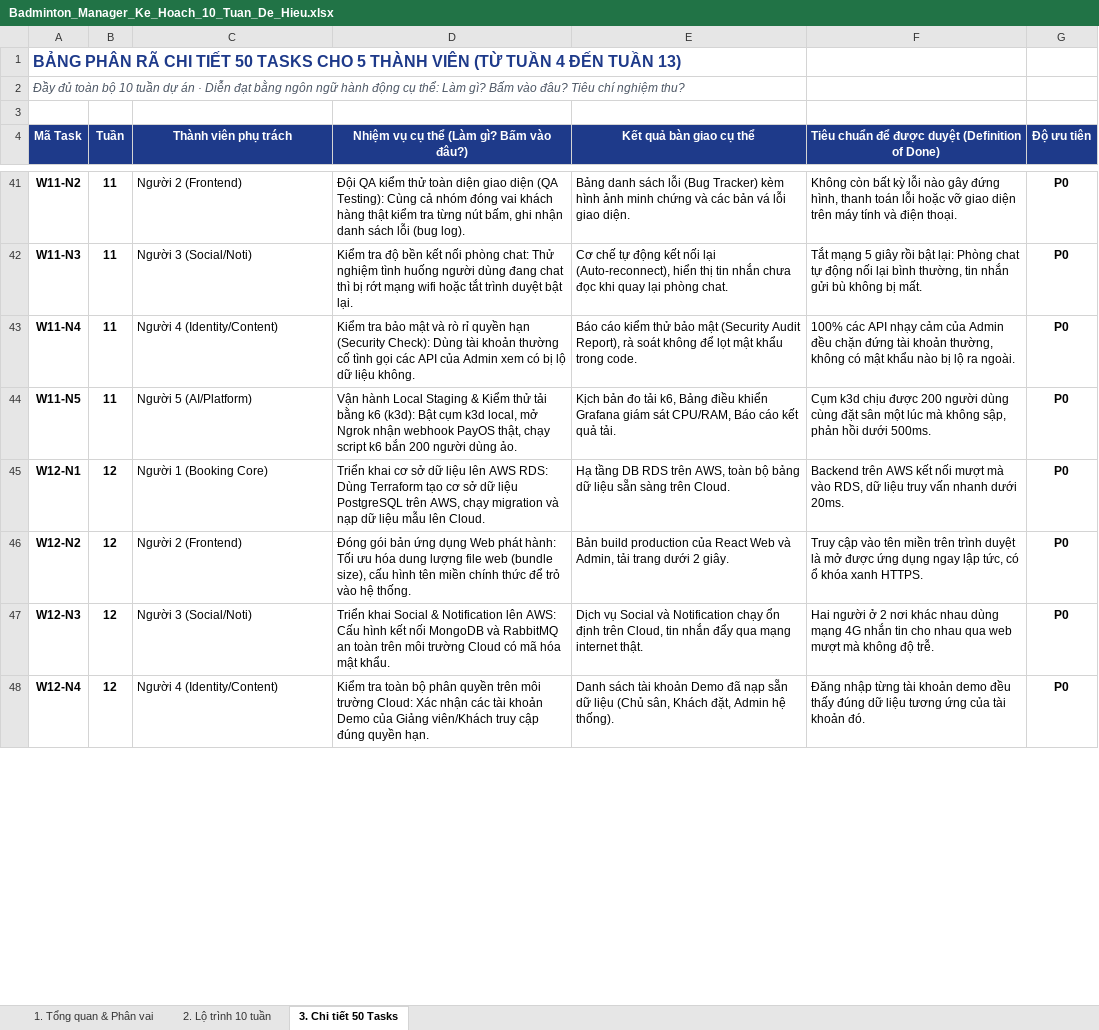
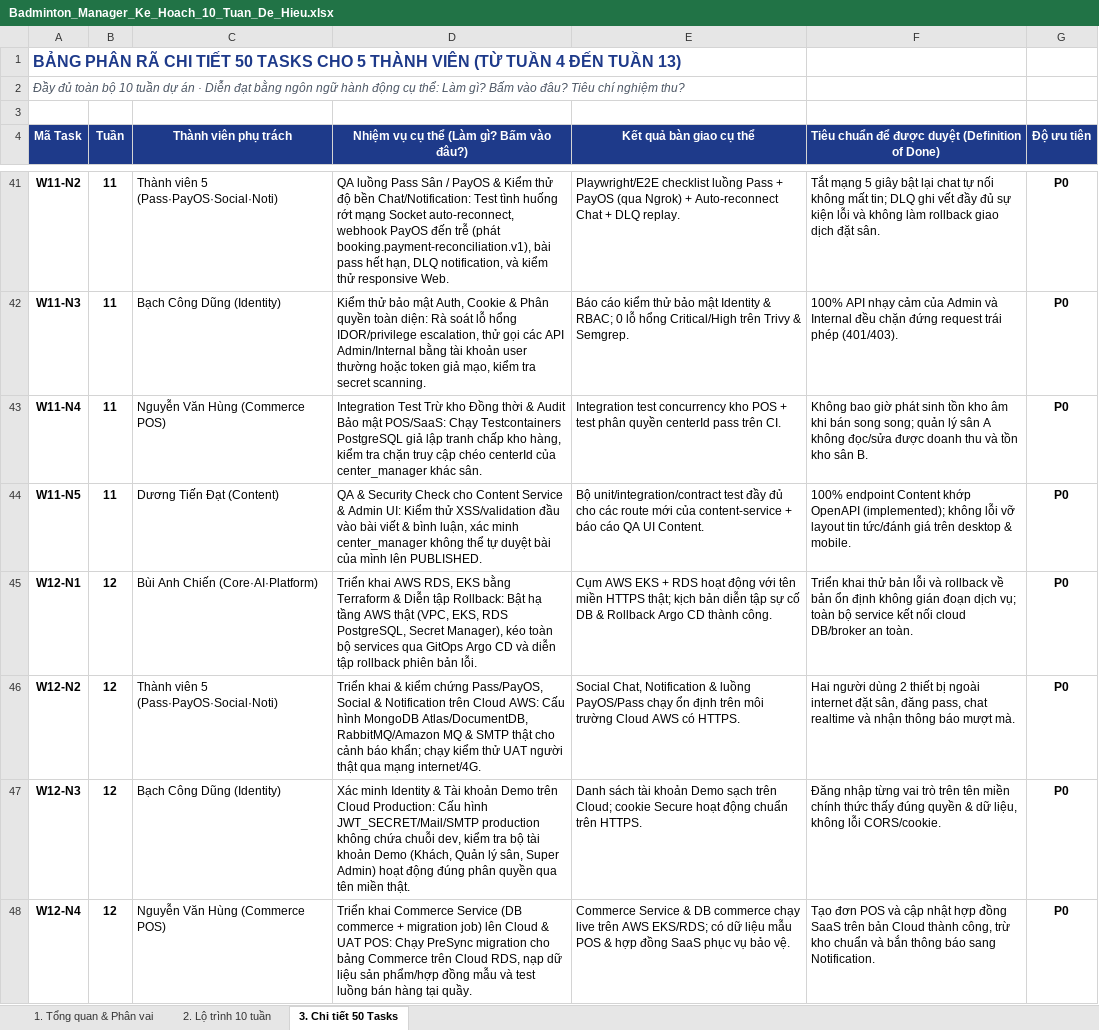
Before and after one commit to chiendz11/badminton_system, an Excel workbook: docs/planning/Badminton_Manager_Ke_Hoach_10_Tuan_De_Hieu.xlsx, sheet 3. Chi tiết 50 Tasks, drawn as a sheet; only a part is shown, gaps mark what is left out; values as stored, in another font and other column widths than the file's, no borders; the diff covers the shown part only; the diff names each change by its address in the sheet, - before the commit and + after, or states it on an @@ line.

```diff
--- a/docs/planning/Badminton_Manager_Ke_Hoach_10_Tuan_De_Hieu.xlsx (sheet 3. Chi tiết 50 Tasks)
+++ b/docs/planning/Badminton_Manager_Ke_Hoach_10_Tuan_De_Hieu.xlsx (sheet 3. Chi tiết 50 Tasks)
-C41 (Thành viên phụ trách): Người 2 (Frontend)
+C41 (Thành viên phụ trách): Thành viên 5 (Pass·PayOS·Social·Noti)
-D41: Đội QA kiểm thử toàn diện giao diện (QA Testing): Cùng cả nhóm đóng vai khách hàng thật kiểm tra từng nút bấm, ghi nhận danh sách lỗi (bug log).
+D41: QA luồng Pass Sân / PayOS & Kiểm thử độ bền Chat/Notification: Test tình huống rớt mạng Socket auto-reconnect, webhook PayOS đến trễ (phát booking.payment-reconciliation.v1), bài pass hết hạn, DLQ notification, và kiểm thử responsive Web.
-E41 (Kết quả bàn giao cụ thể): Bảng danh sách lỗi (Bug Tracker) kèm hình ảnh minh chứng và các bản vá lỗi giao diện.
+E41 (Kết quả bàn giao cụ thể): Playwright/E2E checklist luồng Pass + PayOS (qua Ngrok) + Auto-reconnect Chat + DLQ replay.
-F41: Không còn bất kỳ lỗi nào gây đứng hình, thanh toán lỗi hoặc vỡ giao diện trên máy tính và điện thoại.
+F41: Tắt mạng 5 giây bật lại chat tự nối không mất tin; DLQ ghi vết đầy đủ sự kiện lỗi và không làm rollback giao dịch đặt sân.
-C42 (Thành viên phụ trách): Người 3 (Social/Noti)
+C42 (Thành viên phụ trách): Bạch Công Dũng (Identity)
-D42: Kiểm tra độ bền kết nối phòng chat: Thử nghiệm tình huống người dùng đang chat thì bị rớt mạng wifi hoặc tắt trình duyệt bật lại.
+D42: Kiểm thử bảo mật Auth, Cookie & Phân quyền toàn diện: Rà soát lỗ hổng IDOR/privilege escalation, thử gọi các API Admin/Internal bằng tài khoản user thường hoặc token giả mạo, kiểm tra secret scanning.
-E42 (Kết quả bàn giao cụ thể): Cơ chế tự động kết nối lại (Auto-reconnect), hiển thị tin nhắn chưa đọc khi quay lại phòng chat.
+E42 (Kết quả bàn giao cụ thể): Báo cáo kiểm thử bảo mật Identity & RBAC; 0 lỗ hổng Critical/High trên Trivy & Semgrep.
-F42: Tắt mạng 5 giây rồi bật lại: Phòng chat tự động nối lại bình thường, tin nhắn gửi bù không bị mất.
+F42: 100% API nhạy cảm của Admin và Internal đều chặn đứng request trái phép (401/403).
-C43 (Thành viên phụ trách): Người 4 (Identity/Content)
+C43 (Thành viên phụ trách): Nguyễn Văn Hùng (Commerce POS)
-D43: Kiểm tra bảo mật và rò rỉ quyền hạn (Security Check): Dùng tài khoản thường cố tình gọi các API của Admin xem có bị lộ dữ liệu không.
+D43: Integration Test Trừ kho Đồng thời & Audit Bảo mật POS/SaaS: Chạy Testcontainers PostgreSQL giả lập tranh chấp kho hàng, kiểm tra chặn truy cập chéo centerId của center_manager khác sân.
-E43 (Kết quả bàn giao cụ thể): Báo cáo kiểm thử bảo mật (Security Audit Report), rà soát không để lọt mật khẩu trong code.
+E43 (Kết quả bàn giao cụ thể): Integration test concurrency kho POS + test phân quyền centerId pass trên CI.
-F43: 100% các API nhạy cảm của Admin đều chặn đứng tài khoản thường, không có mật khẩu nào bị lộ ra ngoài.
+F43: Không bao giờ phát sinh tồn kho âm khi bán song song; quản lý sân A không đọc/sửa được doanh thu và tồn kho sân B.
-C44 (Thành viên phụ trách): Người 5 (AI/Platform)
+C44 (Thành viên phụ trách): Dương Tiến Đạt (Content)
-D44: Vận hành Local Staging & Kiểm thử tải bằng k6 (k3d): Bật cụm k3d local, mở Ngrok nhận webhook PayOS thật, chạy script k6 bắn 200 người dùng ảo.
+D44: QA & Security Check cho Content Service & Admin UI: Kiểm thử XSS/validation đầu vào bài viết & bình luận, xác minh center_manager không thể tự duyệt bài của mình lên PUBLISHED.
-E44 (Kết quả bàn giao cụ thể): Kịch bản đo tải k6, Bảng điều khiển Grafana giám sát CPU/RAM, Báo cáo kết quả tải.
+E44 (Kết quả bàn giao cụ thể): Bộ unit/integration/contract test đầy đủ cho các route mới của content-service + báo cáo QA UI Content.
-F44: Cụm k3d chịu được 200 người dùng cùng đặt sân một lúc mà không sập, phản hồi dưới 500ms.
+F44: 100% endpoint Content khớp OpenAPI (implemented); không lỗi vỡ layout tin tức/đánh giá trên desktop & mobile.
-C45 (Thành viên phụ trách): Người 1 (Booking Core)
+C45 (Thành viên phụ trách): Bùi Anh Chiến (Core·AI·Platform)
-D45: Triển khai cơ sở dữ liệu lên AWS RDS: Dùng Terraform tạo cơ sở dữ liệu PostgreSQL trên AWS, chạy migration và nạp dữ liệu mẫu lên Cloud.
+D45: Triển khai AWS RDS, EKS bằng Terraform & Diễn tập Rollback: Bật hạ tầng AWS thật (VPC, EKS, RDS PostgreSQL, Secret Manager), kéo toàn bộ services qua GitOps Argo CD và diễn tập rollback phiên bản lỗi.
-E45 (Kết quả bàn giao cụ thể): Hạ tầng DB RDS trên AWS, toàn bộ bảng dữ liệu sẵn sàng trên Cloud.
+E45 (Kết quả bàn giao cụ thể): Cụm AWS EKS + RDS hoạt động với tên miền HTTPS thật; kịch bản diễn tập sự cố DB & Rollback Argo CD thành công.
-F45: Backend trên AWS kết nối mượt mà vào RDS, dữ liệu truy vấn nhanh dưới 20ms.
+F45: Triển khai thử bản lỗi và rollback về bản ổn định không gián đoạn dịch vụ; toàn bộ service kết nối cloud DB/broker an toàn.
-C46 (Thành viên phụ trách): Người 2 (Frontend)
+C46 (Thành viên phụ trách): Thành viên 5 (Pass·PayOS·Social·Noti)
-D46: Đóng gói bản ứng dụng Web phát hành: Tối ưu hóa dung lượng file web (bundle size), cấu hình tên miền chính thức để trỏ vào hệ thống.
+D46: Triển khai & kiểm chứng Pass/PayOS, Social & Notification trên Cloud AWS: Cấu hình MongoDB Atlas/DocumentDB, RabbitMQ/Amazon MQ & SMTP thật cho cảnh báo khẩn; chạy kiểm thử UAT người thật qua mạng internet/4G.
-E46 (Kết quả bàn giao cụ thể): Bản build production của React Web và Admin, tải trang dưới 2 giây.
+E46 (Kết quả bàn giao cụ thể): Social Chat, Notification & luồng PayOS/Pass chạy ổn định trên môi trường Cloud AWS có HTTPS.
-F46: Truy cập vào tên miền trên trình duyệt là mở được ứng dụng ngay lập tức, có ổ khóa xanh HTTPS.
+F46: Hai người dùng 2 thiết bị ngoài internet đặt sân, đăng pass, chat realtime và nhận thông báo mượt mà.
-C47 (Thành viên phụ trách): Người 3 (Social/Noti)
+C47 (Thành viên phụ trách): Bạch Công Dũng (Identity)
-D47: Triển khai Social & Notification lên AWS: Cấu hình kết nối MongoDB và RabbitMQ an toàn trên môi trường Cloud có mã hóa mật khẩu.
+D47: Xác minh Identity & Tài khoản Demo trên Cloud Production: Cấu hình JWT_SECRET/Mail/SMTP production không chứa chuỗi dev, kiểm tra bộ tài khoản Demo (Khách, Quản lý sân, Super Admin) hoạt động đúng phân quyền qua tên miền thật.
-E47 (Kết quả bàn giao cụ thể): Dịch vụ Social và Notification chạy ổn định trên Cloud, tin nhắn đẩy qua mạng internet thật.
+E47 (Kết quả bàn giao cụ thể): Danh sách tài khoản Demo sạch trên Cloud; cookie Secure hoạt động chuẩn trên HTTPS.
-F47: Hai người ở 2 nơi khác nhau dùng mạng 4G nhắn tin cho nhau qua web mượt mà không độ trễ.
+F47: Đăng nhập từng vai trò trên tên miền chính thức thấy đúng quyền & dữ liệu, không lỗi CORS/cookie.
-C48 (Thành viên phụ trách): Người 4 (Identity/Content)
+C48 (Thành viên phụ trách): Nguyễn Văn Hùng (Commerce POS)
-D48: Kiểm tra toàn bộ phân quyền trên môi trường Cloud: Xác nhận các tài khoản Demo của Giảng viên/Khách truy cập đúng quyền hạn.
+D48: Triển khai Commerce Service (DB commerce + migration job) lên Cloud & UAT POS: Chạy PreSync migration cho bảng Commerce trên Cloud RDS, nạp dữ liệu sản phẩm/hợp đồng mẫu và test luồng bán hàng tại quầy.
-E48 (Kết quả bàn giao cụ thể): Danh sách tài khoản Demo đã nạp sẵn dữ liệu (Chủ sân, Khách đặt, Admin hệ thống).
+E48 (Kết quả bàn giao cụ thể): Commerce Service & DB commerce chạy live trên AWS EKS/RDS; có dữ liệu mẫu POS & hợp đồng SaaS phục vụ bảo vệ.
-F48: Đăng nhập từng tài khoản demo đều thấy đúng dữ liệu tương ứng của tài khoản đó.
+F48: Tạo đơn POS và cập nhật hợp đồng SaaS trên bản Cloud thành công, trừ kho chuẩn và bắn thông báo sang Notification.
```
Also changed, not shown: 88 edited cells elsewhere in this sheet, sheet 1. Tổng quan & Phân vai, sheet 2. Lộ trình 10 tuần, 2 other files.
